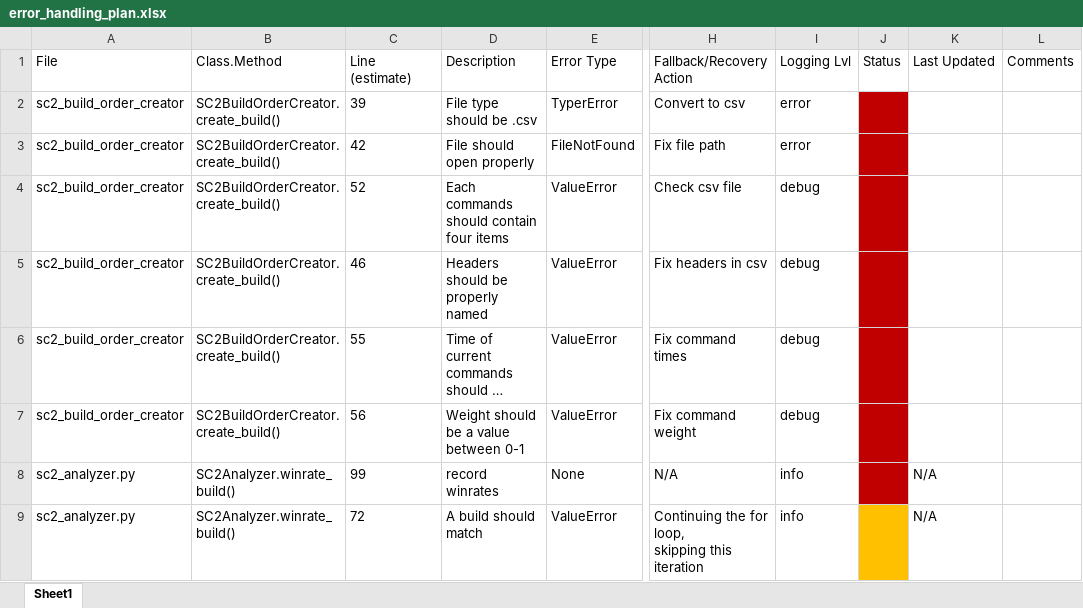
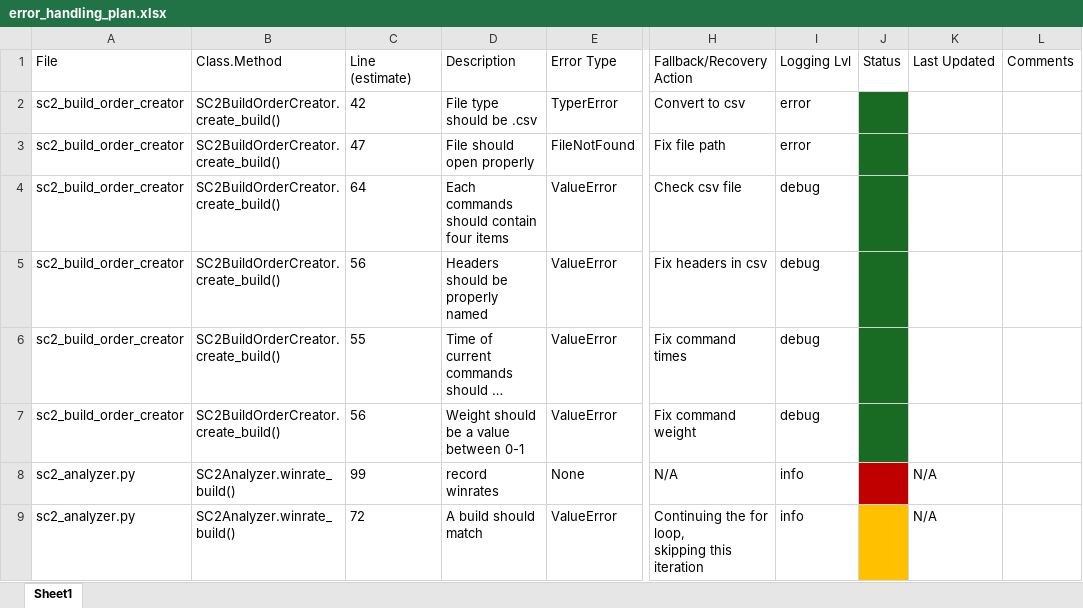
Before and after one commit to StrangeCSprojects/RTSanalytics, an Excel workbook: documentation/error_handling_plan.xlsx, sheet Sheet1, drawn as a sheet; only a part is shown, gaps mark what is left out; long unchanged cells end in …; values as stored, in another font and other column widths than the file's, no borders; the diff names each change by its address in the sheet, - before the commit and + after, or states it on an @@ line.

Commit message:
build order creator error handling

```diff
--- a/documentation/error_handling_plan.xlsx (sheet Sheet1)
+++ b/documentation/error_handling_plan.xlsx (sheet Sheet1)
-C2 (Line (estimate)): 39
+C2 (Line (estimate)): 42
-J2:J7 fill: #C00000
+J2:J7 fill: #196B24
-C3 (Line (estimate)): 42
+C3 (Line (estimate)): 47
-C4 (Line (estimate)): 52
+C4 (Line (estimate)): 64
-C5 (Line (estimate)): 46
+C5 (Line (estimate)): 56
```
Also changed, not shown: 7 other files.
